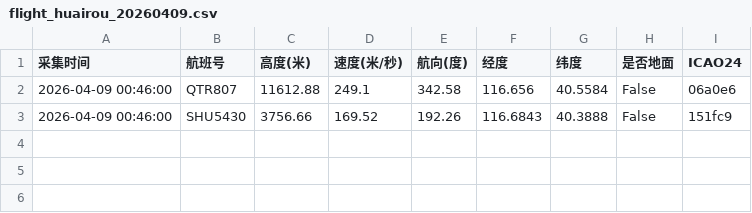
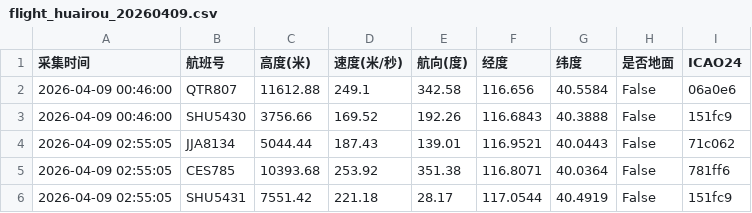
Before and after one commit to 5sncwcvt4h-star/plane, a CSV file: data/202604/flight_huairou_20260409.csv, drawn as a sheet.

```diff
--- a/data/202604/flight_huairou_20260409.csv
+++ b/data/202604/flight_huairou_20260409.csv
@@ -3 +3,4 @@
 2026-04-09 00:46:00,SHU5430,3756.66,169.52,192.26,116.6843,40.3888,False,151fc9
+2026-04-09 02:55:05,JJA8134,5044.44,187.43,139.01,116.9521,40.0443,False,71c062
+2026-04-09 02:55:05,CES785,10393.68,253.92,351.38,116.8071,40.0364,False,781ff6
+2026-04-09 02:55:05,SHU5431,7551.42,221.18,28.17,117.0544,40.4919,False,151fc9
```
